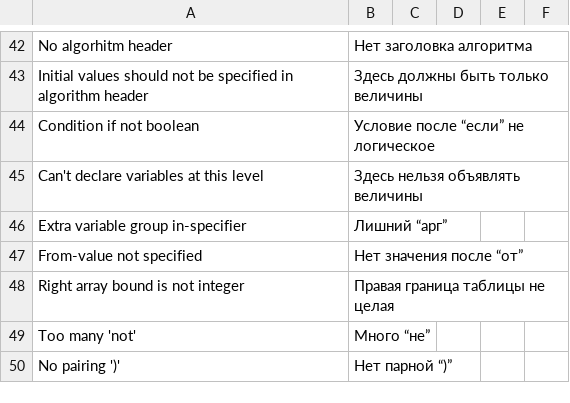
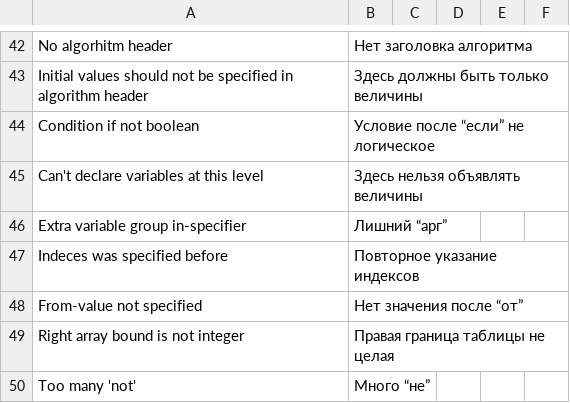
Before and after one commit to victor-yacovlev/kumir2, a CSV file: share/kumir2/kumiranalizer/messages.csv, drawn as a sheet; only a part is shown, gaps mark what is left out; the shorter side is filled out with more unchanged rows.

Commit message:
git-svn-id: http://lpm.org.ru/svn/kumir2@516 382dccb8-6cdf-11e0-9640-eb60159f4418

```diff
--- a/share/kumir2/kumiranalizer/messages.csv
+++ b/share/kumir2/kumiranalizer/messages.csv
@@ -46,2 +46,3 @@
 "Extra variable group in-specifier";"Лишний “арг”";"";"";"";"";
+"Indeces was specified before";"Повторное указание индексов";"";"";"";"";
 "From-value not specified";"Нет значения после “от”";"";"";"";"";
```
Also changed, not shown: 1 other file.
